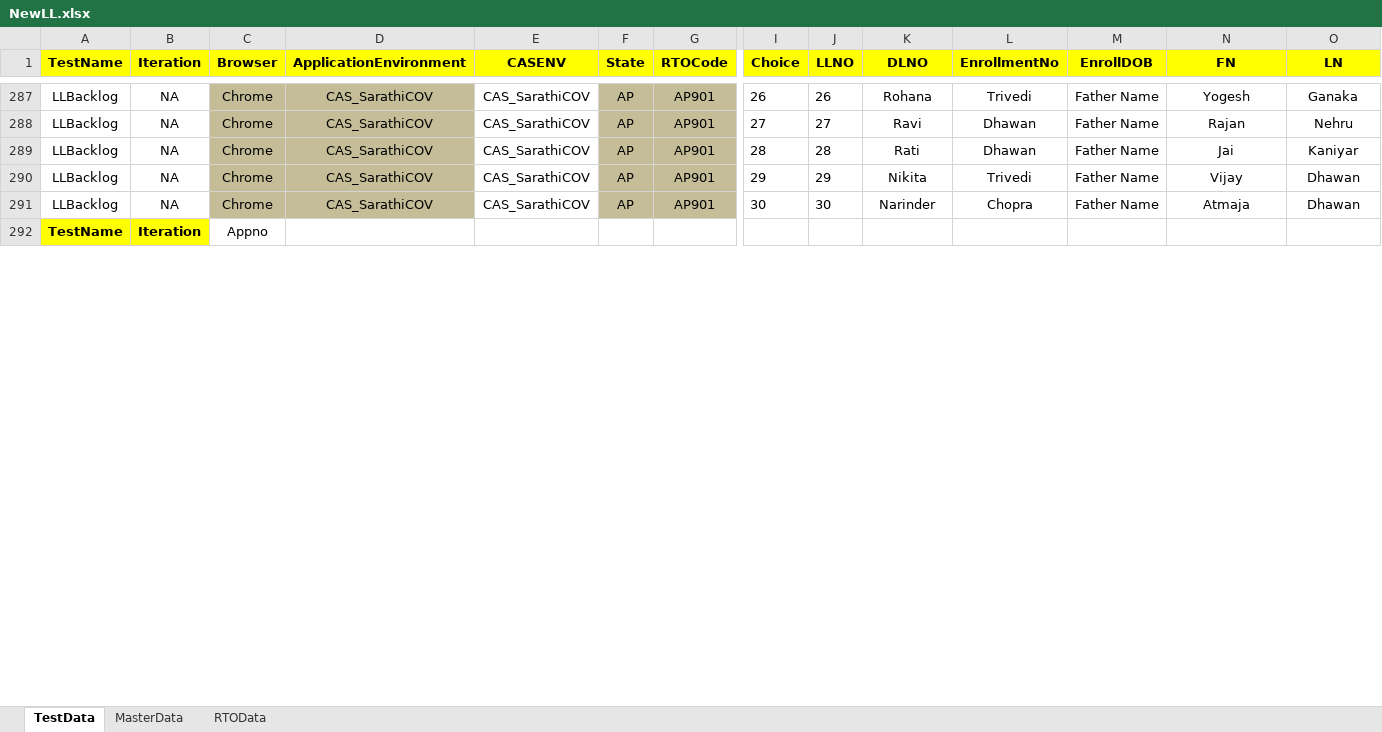
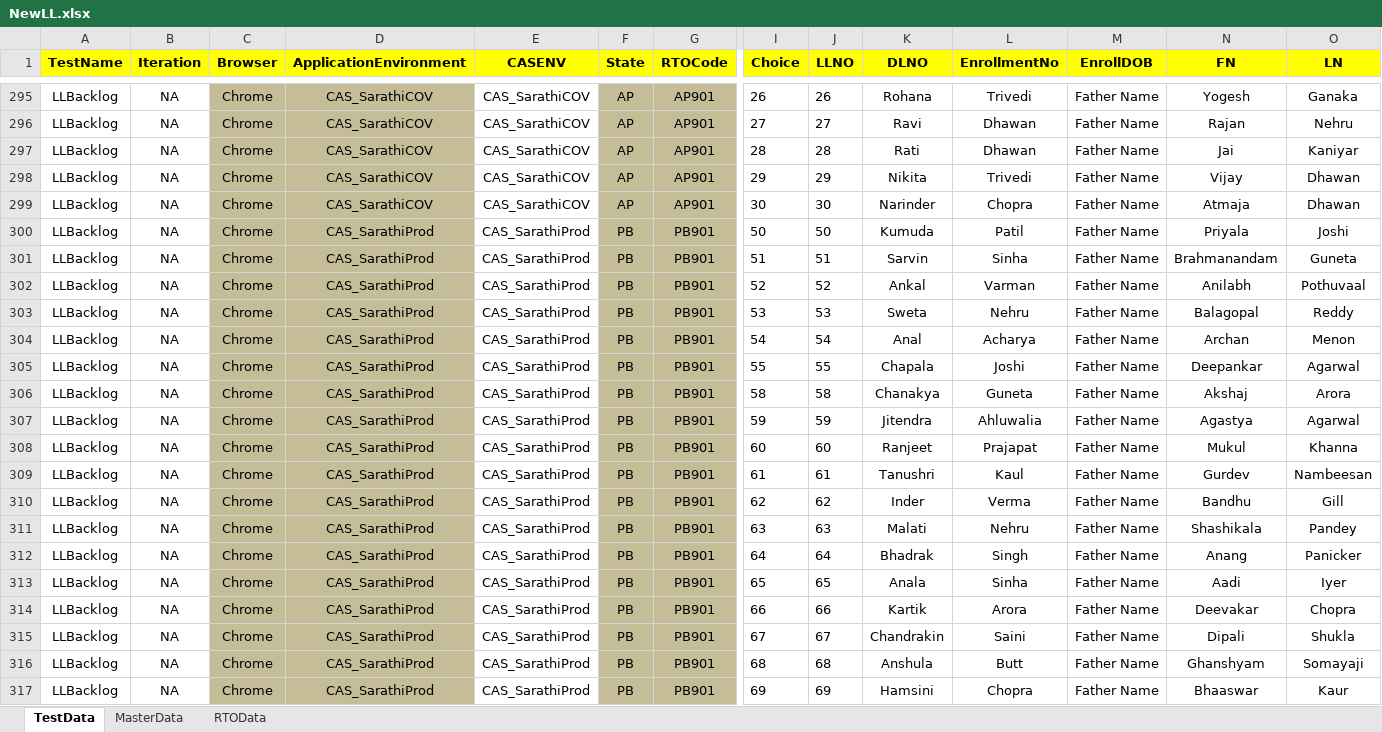
Before and after one commit to sunilnaidu27/TEMP, an Excel workbook: POMFramework_Sarathi/DataFiles/NewLL.xlsx, sheet TestData, drawn as a sheet; only a part is shown, gaps mark what is left out; the shorter side is filled out with more unchanged rows; values as stored, in another font and other column widths than the file's, no borders; conditional formats not drawn; rows hold the shown columns only; the diff covers the shown part only; the diff names each change by its address in the sheet, - before the commit and + after, or states it on an @@ line.

```diff
--- a/POMFramework_Sarathi/DataFiles/NewLL.xlsx (sheet TestData)
+++ b/POMFramework_Sarathi/DataFiles/NewLL.xlsx (sheet TestData)
+row 300: LLBacklog | NA | Chrome | CAS_SarathiProd | CAS_SarathiProd | PB | PB901 | 50 | 50 | Kumuda | Patil | Father Name | Priyala | Joshi
+row 301: LLBacklog | NA | Chrome | CAS_SarathiProd | CAS_SarathiProd | PB | PB901 | 51 | 51 | Sarvin | Sinha | Father Name | Brahmanandam | Guneta
+row 302: LLBacklog | NA | Chrome | CAS_SarathiProd | CAS_SarathiProd | PB | PB901 | 52 | 52 | Ankal | Varman | Father Name | Anilabh | Pothuvaal
+row 303: LLBacklog | NA | Chrome | CAS_SarathiProd | CAS_SarathiProd | PB | PB901 | 53 | 53 | Sweta | Nehru | Father Name | Balagopal | Reddy
+row 304: LLBacklog | NA | Chrome | CAS_SarathiProd | CAS_SarathiProd | PB | PB901 | 54 | 54 | Anal | Acharya | Father Name | Archan | Menon
+row 305: LLBacklog | NA | Chrome | CAS_SarathiProd | CAS_SarathiProd | PB | PB901 | 55 | 55 | Chapala | Joshi | Father Name | Deepankar | Agarwal
+row 306: LLBacklog | NA | Chrome | CAS_SarathiProd | CAS_SarathiProd | PB | PB901 | 58 | 58 | Chanakya | Guneta | Father Name | Akshaj | Arora
+row 307: LLBacklog | NA | Chrome | CAS_SarathiProd | CAS_SarathiProd | PB | PB901 | 59 | 59 | Jitendra | Ahluwalia | Father Name | Agastya | Agarwal
+row 308: LLBacklog | NA | Chrome | CAS_SarathiProd | CAS_SarathiProd | PB | PB901 | 60 | 60 | Ranjeet | Prajapat | Father Name | Mukul | Khanna
+row 309: LLBacklog | NA | Chrome | CAS_SarathiProd | CAS_SarathiProd | PB | PB901 | 61 | 61 | Tanushri | Kaul | Father Name | Gurdev | Nambeesan
+row 310: LLBacklog | NA | Chrome | CAS_SarathiProd | CAS_SarathiProd | PB | PB901 | 62 | 62 | Inder | Verma | Father Name | Bandhu | Gill
+row 311: LLBacklog | NA | Chrome | CAS_SarathiProd | CAS_SarathiProd | PB | PB901 | 63 | 63 | Malati | Nehru | Father Name | Shashikala | Pandey
+row 312: LLBacklog | NA | Chrome | CAS_SarathiProd | CAS_SarathiProd | PB | PB901 | 64 | 64 | Bhadrak | Singh | Father Name | Anang | Panicker
+row 313: LLBacklog | NA | Chrome | CAS_SarathiProd | CAS_SarathiProd | PB | PB901 | 65 | 65 | Anala | Sinha | Father Name | Aadi | Iyer
+row 314: LLBacklog | NA | Chrome | CAS_SarathiProd | CAS_SarathiProd | PB | PB901 | 66 | 66 | Kartik | Arora | Father Name | Deevakar | Chopra
+row 315: LLBacklog | NA | Chrome | CAS_SarathiProd | CAS_SarathiProd | PB | PB901 | 67 | 67 | Chandrakin | Saini | Father Name | Dipali | Shukla
+row 316: LLBacklog | NA | Chrome | CAS_SarathiProd | CAS_SarathiProd | PB | PB901 | 68 | 68 | Anshula | Butt | Father Name | Ghanshyam | Somayaji
+row 317: LLBacklog | NA | Chrome | CAS_SarathiProd | CAS_SarathiProd | PB | PB901 | 69 | 69 | Hamsini | Chopra | Father Name | Bhaaswar | Kaur
```
Also changed, not shown: 37 added rows, 1 removed row, 350 edited cells and cell formats elsewhere in this sheet, POMFramework_Sarathi/DataFiles/NewDL.xlsx, POMFramework_Sarathi/DataFiles/RunDatabasewithVPN.xlsx, 38 other files.
